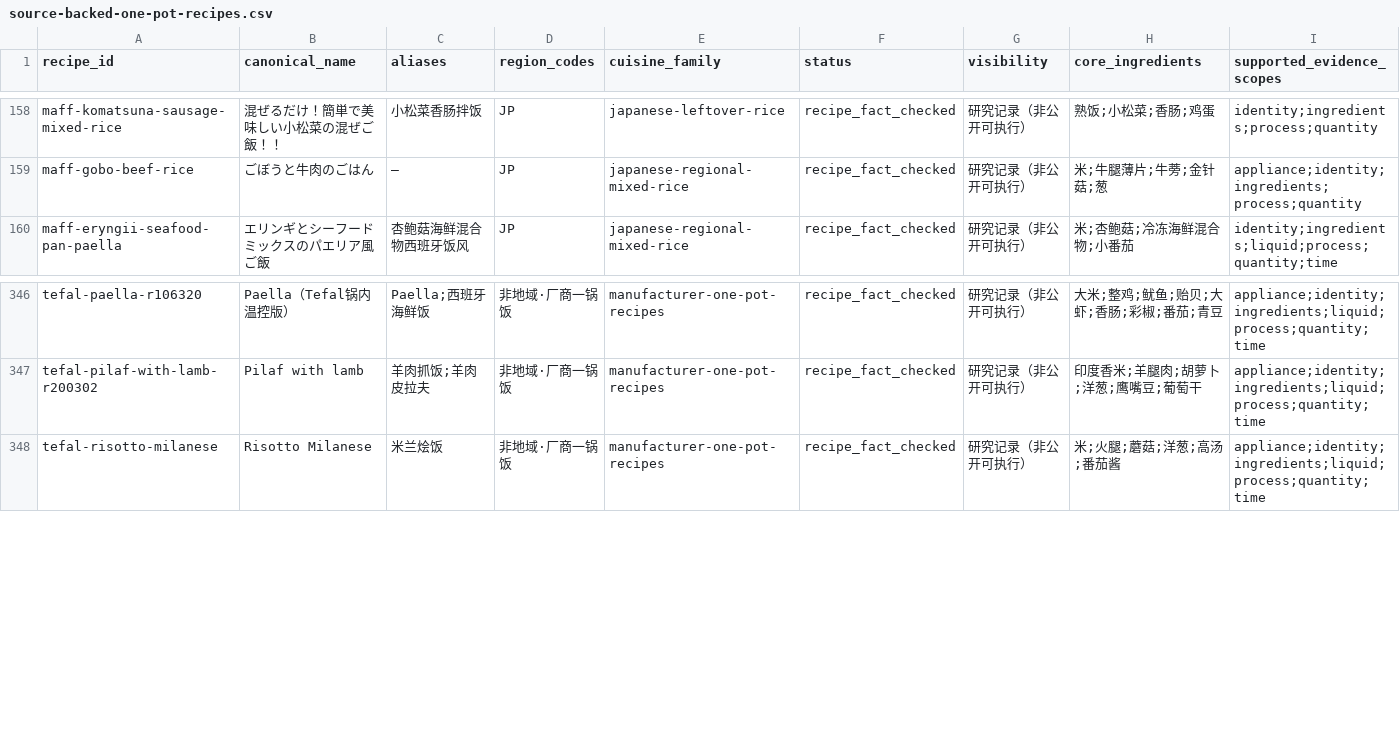
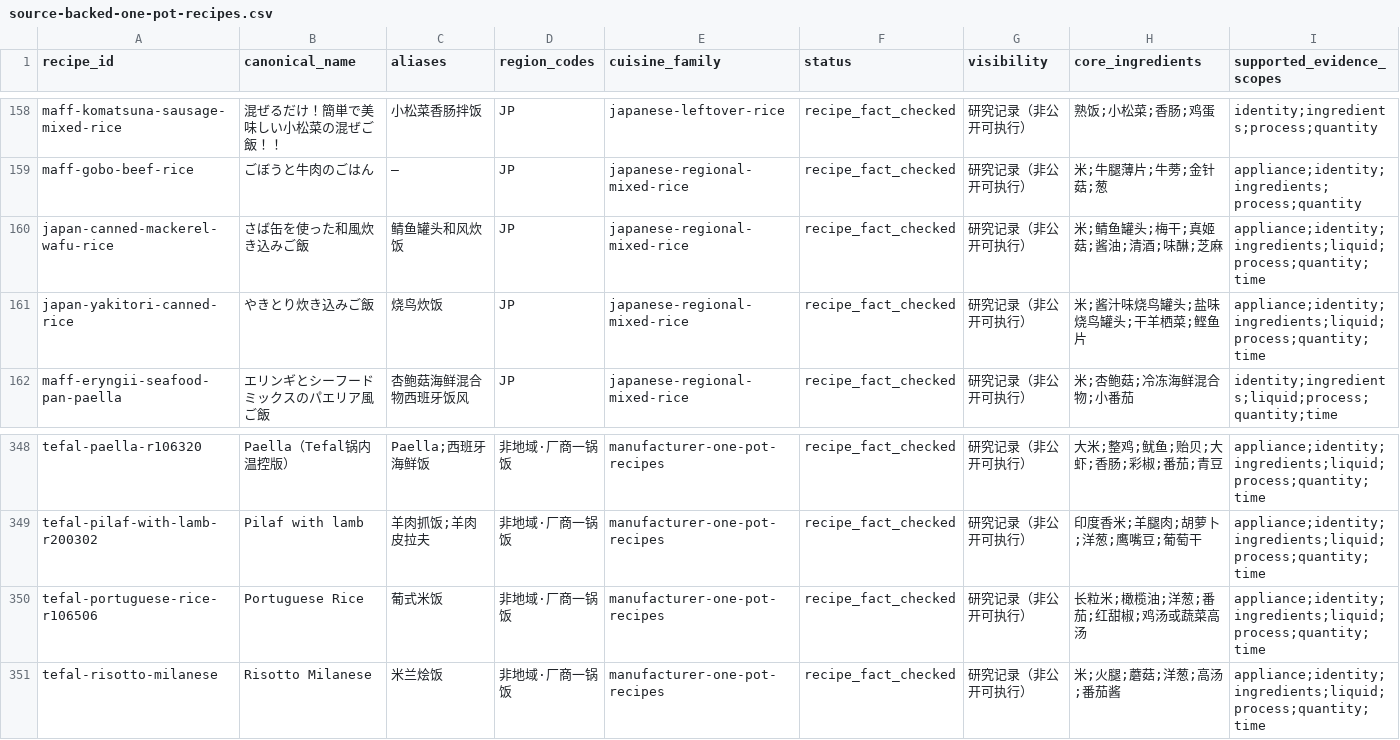
Before and after one commit to liuyuxin01210725-debug/yiguochu, a CSV file: docs/source-backed-one-pot-recipes.csv, drawn as a sheet; only a part is shown, gaps mark what is left out; rows hold the shown columns only; the diff names each change by its address in the sheet, - before the commit and + after, or states it on an @@ line.

Commit message:
docs: record source-backed one-pot batch r92

```diff
--- a/docs/source-backed-one-pot-recipes.csv
+++ b/docs/source-backed-one-pot-recipes.csv
+row 160: japan-canned-mackerel-wafu-rice | さば缶を使った和風炊き込みご飯 | 鲭鱼罐头和风炊饭 | JP | japanese-regional-mixed-rice | recipe_fact_checked | 研究记录（非公开可执行） | 米;鲭鱼罐头;梅干;真姬菇;酱油;清酒;味醂;芝麻 | appliance;identity;ingredients;liquid;process;quantity;time
+row 161: japan-yakitori-canned-rice | やきとり炊き込みご飯 | 烧鸟炊饭 | JP | japanese-regional-mixed-rice | recipe_fact_checked | 研究记录（非公开可执行） | 米;酱汁味烧鸟罐头;盐味烧鸟罐头;干羊栖菜;鲣鱼片 | appliance;identity;ingredients;liquid;process;quantity;time
+row 350: tefal-portuguese-rice-r106506 | Portuguese Rice | 葡式米饭 | 非地域·厂商一锅饭 | manufacturer-one-pot-recipes | recipe_fact_checked | 研究记录（非公开可执行） | 长粒米;橄榄油;洋葱;番茄;红甜椒;鸡汤或蔬菜高汤 | appliance;identity;ingredients;liquid;process;quantity;time
```
Also changed, not shown: 3 other files.
